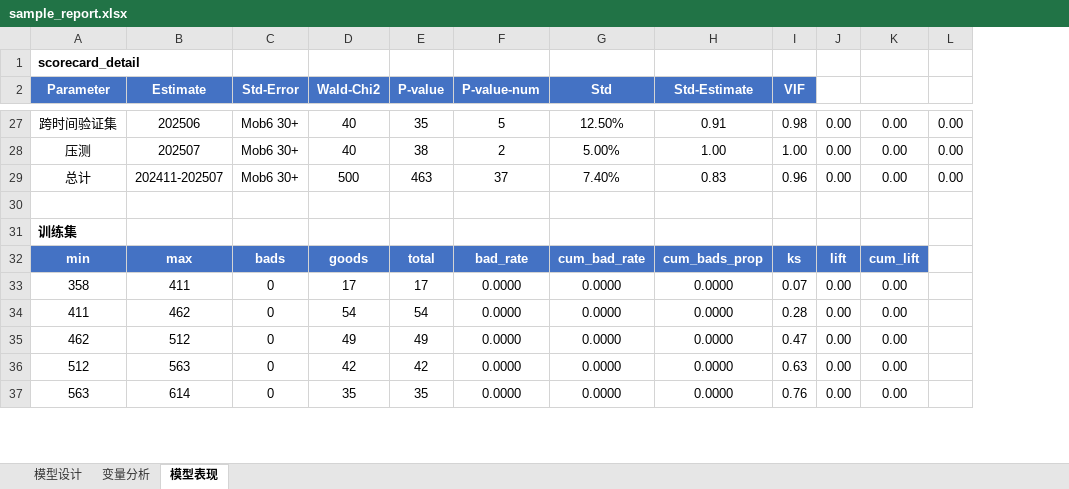
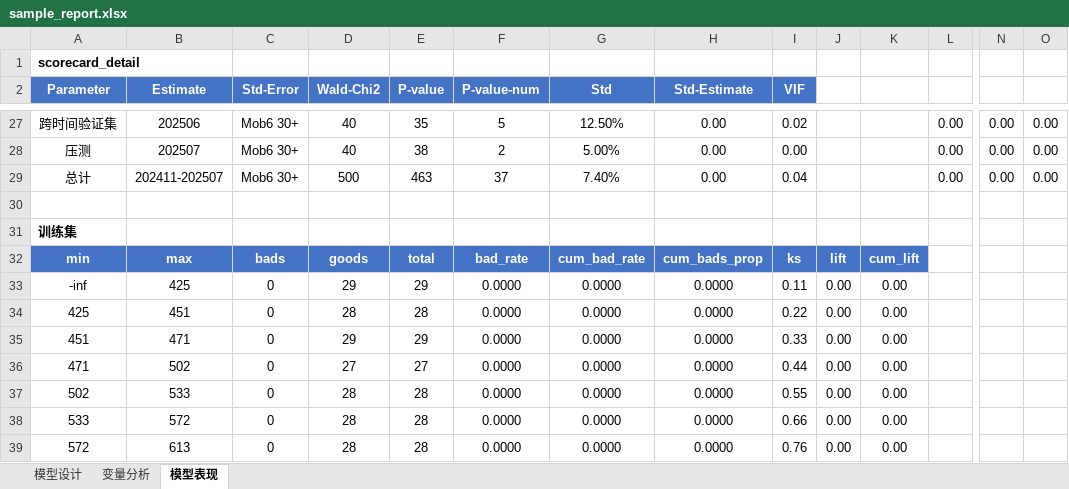
Before and after one commit to jolemon/ModelPipeline, an Excel workbook: sample_report.xlsx, sheet 模型表现, drawn as a sheet; only a part is shown, gaps mark what is left out; values as stored, in another font and other column widths than the file's, no borders; conditional formats not drawn; addresses are those after the commit; rows hold the shown columns only; the diff covers the shown part only; the diff names each change by its address in the sheet, - before the commit and + after, or states it on an @@ line.

Commit message:
refactor: model bin performance equal-frequency (qcut)
Change _build_bin_performance from pd.cut (equal-width) to pd.qcut
(equal-frequency, q=10). Each bin has ~10% of samples per partition.
Edges extended to ±inf to capture all values.

```diff
--- a/sample_report.xlsx (sheet 模型表现)
+++ b/sample_report.xlsx (sheet 模型表现)
+column N, rows 27-29: all 0.00
+column O, rows 27-29: all 0.00
-H27 (Std-Estimate): 0.91
+H27 (Std-Estimate): 0.00
-I27 (VIF): 0.98
+I27 (VIF): 0.02
-J27:J29: 0.00
+J27:J29: (empty)
-K27:K29: 0.00
+K27:K29: (empty)
-H28 (Std-Estimate): 1.00
+H28 (Std-Estimate): 0.00
-I28 (VIF): 1.00
+I28 (VIF): 0.00
-H29 (Std-Estimate): 0.83
+H29 (Std-Estimate): 0.00
-I29 (VIF): 0.96
+I29 (VIF): 0.04
-A33 (Parameter): 358
+A33 (Parameter): -inf
-B33 (Estimate): 411
+B33 (Estimate): 425
-D33 (Wald-Chi2): 17
+D33 (Wald-Chi2): 29
-E33 (P-value): 17
+E33 (P-value): 29
-I33 (VIF): 0.07
+I33 (VIF): 0.11
-A34 (Parameter): 411
+A34 (Parameter): 425
-B34 (Estimate): 462
+B34 (Estimate): 451
-D34 (Wald-Chi2): 54
+D34 (Wald-Chi2): 28
-E34 (P-value): 54
+E34 (P-value): 28
-I34 (VIF): 0.28
+I34 (VIF): 0.22
-A35 (Parameter): 462
+A35 (Parameter): 451
-B35 (Estimate): 512
+B35 (Estimate): 471
-D35 (Wald-Chi2): 49
+D35 (Wald-Chi2): 29
-E35 (P-value): 49
+E35 (P-value): 29
-I35 (VIF): 0.47
+I35 (VIF): 0.33
-A36 (Parameter): 512
+A36 (Parameter): 471
-B36 (Estimate): 563
+B36 (Estimate): 502
-D36 (Wald-Chi2): 42
+D36 (Wald-Chi2): 27
-E36 (P-value): 42
+E36 (P-value): 27
-I36 (VIF): 0.63
+I36 (VIF): 0.44
+row 37: 502 | 533 | 0 | 28 | 28 | 0.0000 | 0.0000 | 0.0000 | 0.55 | 0.00 | 0.00
+row 38: 533 | 572 | 0 | 28 | 28 | 0.0000 | 0.0000 | 0.0000 | 0.66 | 0.00 | 0.00
-A39 (Parameter): 563
+A39 (Parameter): 572
-B39 (Estimate): 614
+B39 (Estimate): 613
-D39 (Wald-Chi2): 35
+D39 (Wald-Chi2): 28
-E39 (P-value): 35
+E39 (P-value): 28
```
Also changed, not shown: 44 added rows, 42 removed rows, 351 edited cells and cell formats elsewhere in this sheet, 1 other file.
